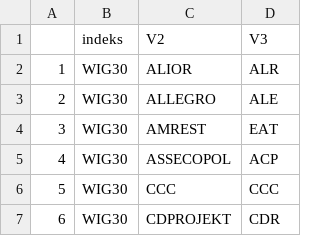
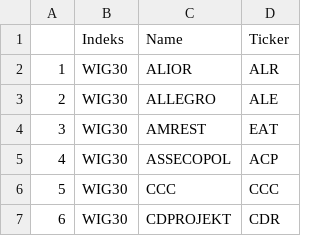
Before and after one commit to mstaniak/PiADwR, a CSV file: Projects/Backtesting/data/all_index_data.csv, drawn as a sheet; only a part is shown.

Commit message:
Update all_index_data.csv

```diff
--- a/Projects/Backtesting/data/all_index_data.csv
+++ b/Projects/Backtesting/data/all_index_data.csv
@@ -1,2 +1,2 @@
-"","indeks","V2","V3"
+"","Indeks","Name","Ticker"
 "1","WIG30","ALIOR","ALR"
```
